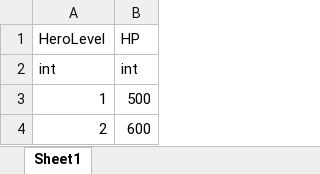
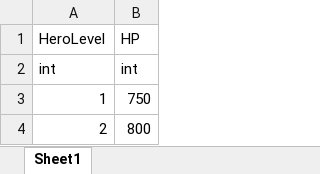
Before and after one commit to FukyVer2/Hero-Cowboy, an Excel workbook: Data/HeroLevelConfig.xlsx, sheet Sheet1, drawn as a sheet; values as stored, in another font and other column widths than the file's, no borders; the diff names each change by its address in the sheet, - before the commit and + after, or states it on an @@ line.

```diff
--- a/Data/HeroLevelConfig.xlsx (sheet Sheet1)
+++ b/Data/HeroLevelConfig.xlsx (sheet Sheet1)
-B3: 500
+B3: 750
-B4: 600
+B4: 800
```
Also changed, not shown: Data/EnemyConfig.xlsx, Data/GunDataConfig.xlsx, 12 other files.
